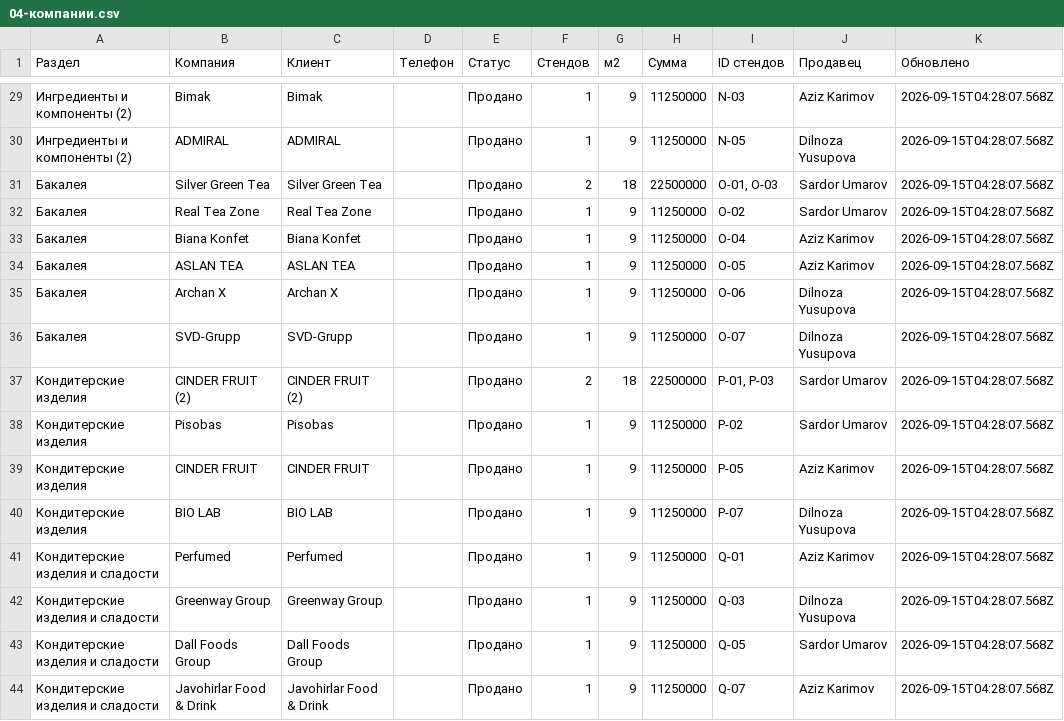
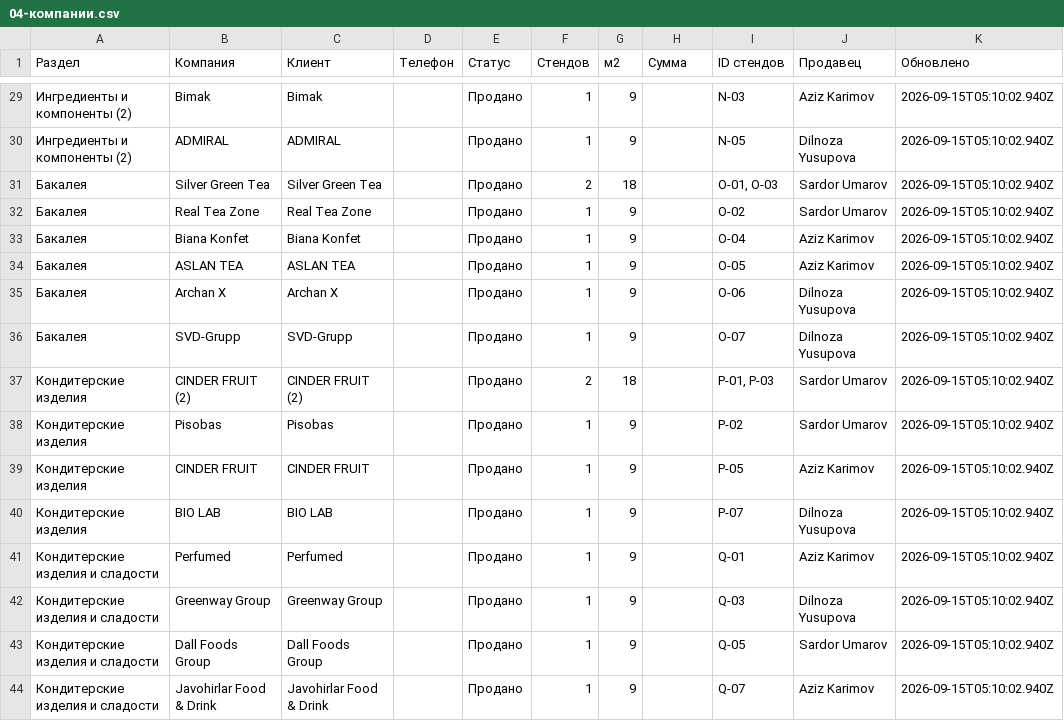
Before and after one commit to Elmun-Technologies/expo-map, a CSV file: exports/foodera-2026/04-компании.csv, drawn as a sheet; only a part is shown, gaps mark what is left out; the diff covers the shown part only.

```diff
--- a/exports/foodera-2026/04-компании.csv
+++ b/exports/foodera-2026/04-компании.csv
@@ -29,16 +29,16 @@
-"Ингредиенты и компоненты (2)";"Bimak";"Bimak";"";"Продано";"1";"9";"11250000";"N-03";"Aziz Karimov";"2026-09-15T04:28:07.568Z"
-"Ингредиенты и компоненты (2)";"ADMIRAL";"ADMIRAL";"";"Продано";"1";"9";"11250000";"N-05";"Dilnoza Yusupova";"2026-09-15T04:28:07.568Z"
-"Бакалея";"Silver Green Tea";"Silver Green Tea";"";"Продано";"2";"18";"22500000";"O-01, O-03";"Sardor Umarov";"2026-09-15T04:28:07.568Z"
-"Бакалея";"Real Tea Zone";"Real Tea Zone";"";"Продано";"1";"9";"11250000";"O-02";"Sardor Umarov";"2026-09-15T04:28:07.568Z"
-"Бакалея";"Biana Konfet";"Biana Konfet";"";"Продано";"1";"9";"11250000";"O-04";"Aziz Karimov";"2026-09-15T04:28:07.568Z"
-"Бакалея";"ASLAN TEA";"ASLAN TEA";"";"Продано";"1";"9";"11250000";"O-05";"Aziz Karimov";"2026-09-15T04:28:07.568Z"
-"Бакалея";"Archan X";"Archan X";"";"Продано";"1";"9";"11250000";"O-06";"Dilnoza Yusupova";"2026-09-15T04:28:07.568Z"
-"Бакалея";"SVD-Grupp";"SVD-Grupp";"";"Продано";"1";"9";"11250000";"O-07";"Dilnoza Yusupova";"2026-09-15T04:28:07.568Z"
-"Кондитерские изделия";"CINDER FRUIT (2)";"CINDER FRUIT (2)";"";"Продано";"2";"18";"22500000";"P-01, P-03";"Sardor Umarov";"2026-09-15T04:28:07.568Z"
-"Кондитерские изделия";"Pisobas";"Pisobas";"";"Продано";"1";"9";"11250000";"P-02";"Sardor Umarov";"2026-09-15T04:28:07.568Z"
-"Кондитерские изделия";"CINDER FRUIT";"CINDER FRUIT";"";"Продано";"1";"9";"11250000";"P-05";"Aziz Karimov";"2026-09-15T04:28:07.568Z"
-"Кондитерские изделия";"BIO LAB";"BIO LAB";"";"Продано";"1";"9";"11250000";"P-07";"Dilnoza Yusupova";"2026-09-15T04:28:07.568Z"
-"Кондитерские изделия и сладости";"Perfumed";"Perfumed";"";"Продано";"1";"9";"11250000";"Q-01";"Aziz Karimov";"2026-09-15T04:28:07.568Z"
-"Кондитерские изделия и сладости";"Greenway Group";"Greenway Group";"";"Продано";"1";"9";"11250000";"Q-03";"Dilnoza Yusupova";"2026-09-15T04:28:07.568Z"
-"Кондитерские изделия и сладости";"Dall Foods Group";"Dall Foods Group";"";"Продано";"1";"9";"11250000";"Q-05";"Sardor Umarov";"2026-09-15T04:28:07.568Z"
-"Кондитерские изделия и сладости";"Javohirlar Food & Drink";"Javohirlar Food & Drink";"";"Продано";"1";"9";"11250000";"Q-07";"Aziz Karimov";"2026-09-15T04:28:07.568Z"
+"Ингредиенты и компоненты (2)";"Bimak";"Bimak";"";"Продано";"1";"9";"";"N-03";"Aziz Karimov";"2026-09-15T05:10:02.940Z"
+"Ингредиенты и компоненты (2)";"ADMIRAL";"ADMIRAL";"";"Продано";"1";"9";"";"N-05";"Dilnoza Yusupova";"2026-09-15T05:10:02.940Z"
+"Бакалея";"Silver Green Tea";"Silver Green Tea";"";"Продано";"2";"18";"";"O-01, O-03";"Sardor Umarov";"2026-09-15T05:10:02.940Z"
+"Бакалея";"Real Tea Zone";"Real Tea Zone";"";"Продано";"1";"9";"";"O-02";"Sardor Umarov";"2026-09-15T05:10:02.940Z"
+"Бакалея";"Biana Konfet";"Biana Konfet";"";"Продано";"1";"9";"";"O-04";"Aziz Karimov";"2026-09-15T05:10:02.940Z"
+"Бакалея";"ASLAN TEA";"ASLAN TEA";"";"Продано";"1";"9";"";"O-05";"Aziz Karimov";"2026-09-15T05:10:02.940Z"
+"Бакалея";"Archan X";"Archan X";"";"Продано";"1";"9";"";"O-06";"Dilnoza Yusupova";"2026-09-15T05:10:02.940Z"
+"Бакалея";"SVD-Grupp";"SVD-Grupp";"";"Продано";"1";"9";"";"O-07";"Dilnoza Yusupova";"2026-09-15T05:10:02.940Z"
+"Кондитерские изделия";"CINDER FRUIT (2)";"CINDER FRUIT (2)";"";"Продано";"2";"18";"";"P-01, P-03";"Sardor Umarov";"2026-09-15T05:10:02.940Z"
+"Кондитерские изделия";"Pisobas";"Pisobas";"";"Продано";"1";"9";"";"P-02";"Sardor Umarov";"2026-09-15T05:10:02.940Z"
+"Кондитерские изделия";"CINDER FRUIT";"CINDER FRUIT";"";"Продано";"1";"9";"";"P-05";"Aziz Karimov";"2026-09-15T05:10:02.940Z"
+"Кондитерские изделия";"BIO LAB";"BIO LAB";"";"Продано";"1";"9";"";"P-07";"Dilnoza Yusupova";"2026-09-15T05:10:02.940Z"
+"Кондитерские изделия и сладости";"Perfumed";"Perfumed";"";"Продано";"1";"9";"";"Q-01";"Aziz Karimov";"2026-09-15T05:10:02.940Z"
+"Кондитерские изделия и сладости";"Greenway Group";"Greenway Group";"";"Продано";"1";"9";"";"Q-03";"Dilnoza Yusupova";"2026-09-15T05:10:02.940Z"
+"Кондитерские изделия и сладости";"Dall Foods Group";"Dall Foods Group";"";"Продано";"1";"9";"";"Q-05";"Sardor Umarov";"2026-09-15T05:10:02.940Z"
+"Кондитерские изделия и сладости";"Javohirlar Food & Drink";"Javohirlar Food & Drink";"";"Продано";"1";"9";"";"Q-07";"Aziz Karimov";"2026-09-15T05:10:02.940Z"
```
Also changed, not shown: 54 edited cells elsewhere in this file, exports/foodera-2026/05-свободные-места.csv, 38 other files.
